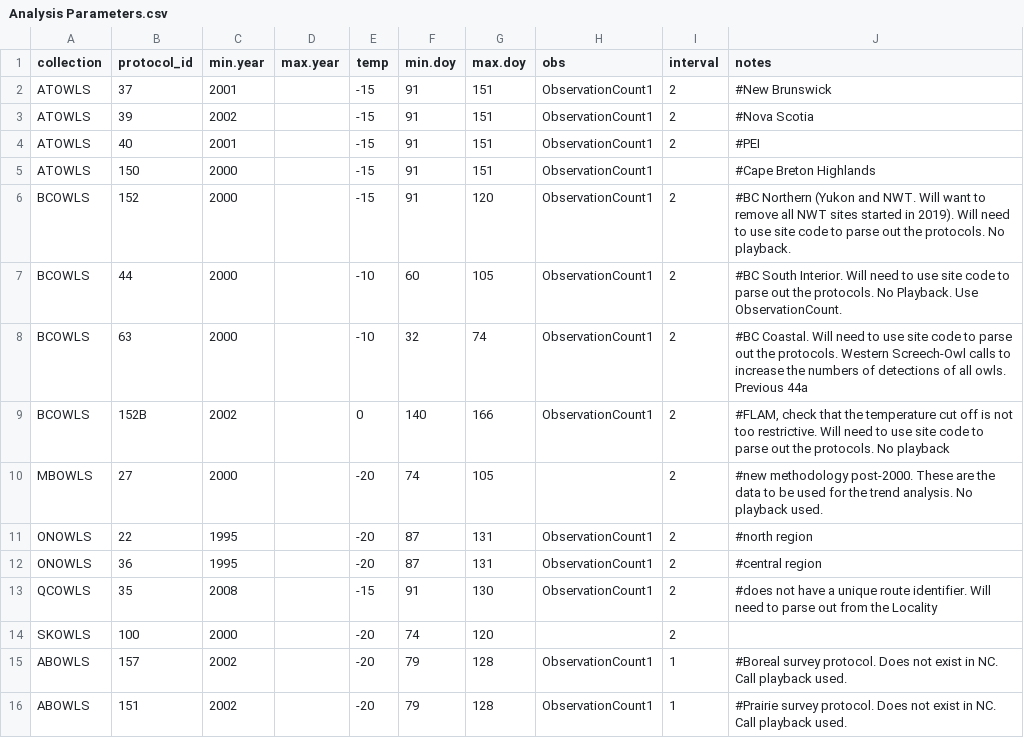
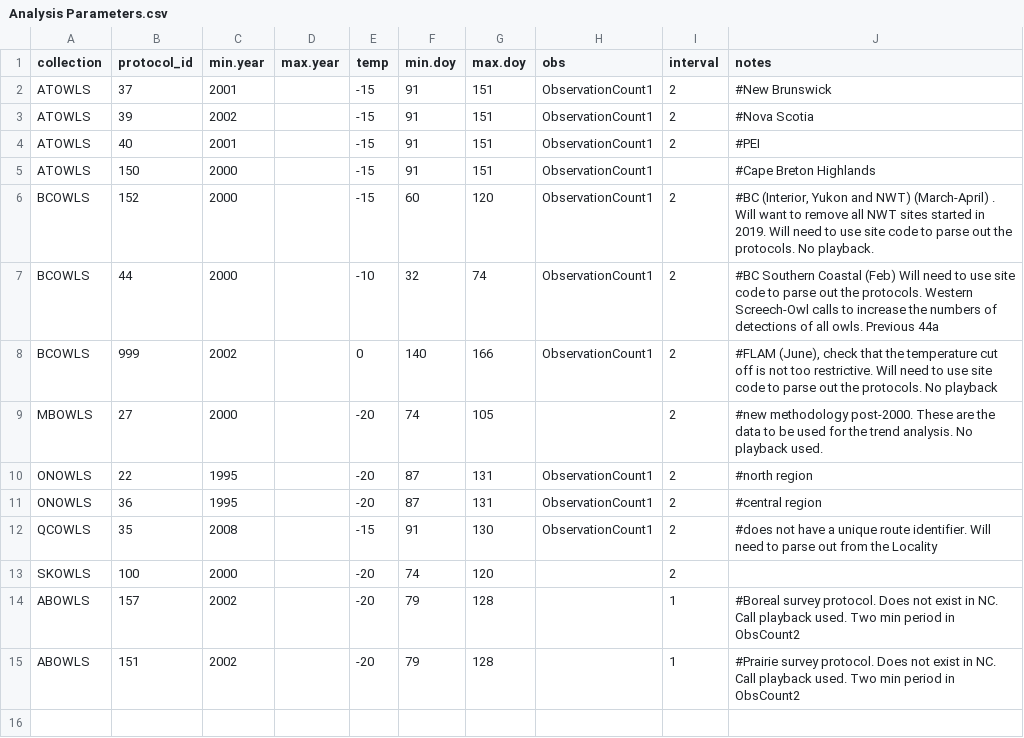
Before and after one commit to DMEthier/National-NOS, a CSV file: Analysis Parameters.csv, drawn as a sheet.

Commit message:
National analysis complete

```diff
--- a/Analysis Parameters.csv
+++ b/Analysis Parameters.csv
@@ -5,6 +5,5 @@ ATOWLS,40,2001,,-15,91,151,ObservationCount1,2,#PEI
 ATOWLS,150,2000,,-15,91,151,ObservationCount1,,#Cape Breton Highlands
-BCOWLS,152,2000,,-15,91,120,ObservationCount1,2,#BC Northern (Yukon and NWT. Will want to remove all NWT sites started in 2019). Will need to use site code to parse out the protocols. No playback.
-BCOWLS,44,2000,,-10,60,105,ObservationCount1,2,#BC South Interior. Will need to use site code to parse out the protocols. No Playback. Use ObservationCount.
-BCOWLS,63,2000,,-10,32,74,ObservationCount1,2,#BC Coastal. Will need to use site code to parse out the protocols. Western Screech-Owl calls to increase the numbers of detections of all owls. Previous 44a
-BCOWLS,152B,2002,,0,140,166,ObservationCount1,2,"#FLAM, check that the temperature cut off is not too restrictive. Will need to use site code to parse out the protocols. No playback"
+BCOWLS,152,2000,,-15,60,120,ObservationCount1,2,"#BC (Interior, Yukon and NWT) (March-April) . Will want to remove all NWT sites started in 2019. Will need to use site code to parse out the protocols. No playback. "
+BCOWLS,44,2000,,-10,32,74,ObservationCount1,2,#BC Southern Coastal (Feb) Will need to use site code to parse out the protocols. Western Screech-Owl calls to increase the numbers of detections of all owls. Previous 44a
+BCOWLS,999,2002,,0,140,166,ObservationCount1,2,"#FLAM (June), check that the temperature cut off is not too restrictive. Will need to use site code to parse out the protocols. No playback"
 MBOWLS,27,2000,,-20,74,105,,2,#new methodology post-2000. These are the data to be used for the trend analysis. No playback used.
@@ -14,3 +13,3 @@ QCOWLS,35,2008,,-15,91,130,ObservationCount1,2,#does not have a unique route ide
 SKOWLS,100,2000,,-20,74,120,,2,
-ABOWLS,157,2002,,-20,79,128,ObservationCount1,1,#Boreal survey protocol. Does not exist in NC. Call playback used.
-ABOWLS,151,2002,,-20,79,128,ObservationCount1,1,#Prairie survey protocol. Does not exist in NC. Call playback used.
+ABOWLS,157,2002,,-20,79,128,,1,#Boreal survey protocol. Does not exist in NC. Call playback used. Two min period in ObsCount2
+ABOWLS,151,2002,,-20,79,128,,1,#Prairie survey protocol. Does not exist in NC. Call playback used. Two min period in ObsCount2
```
Also changed, not shown: 10 other files.
